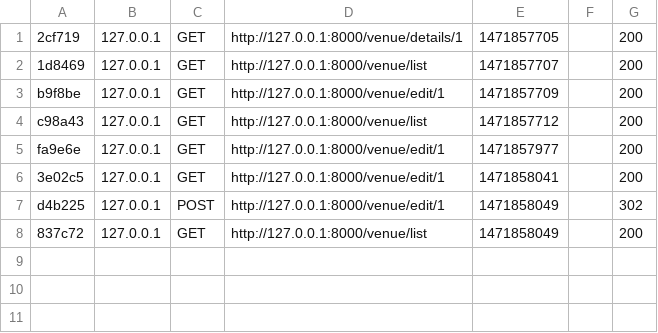
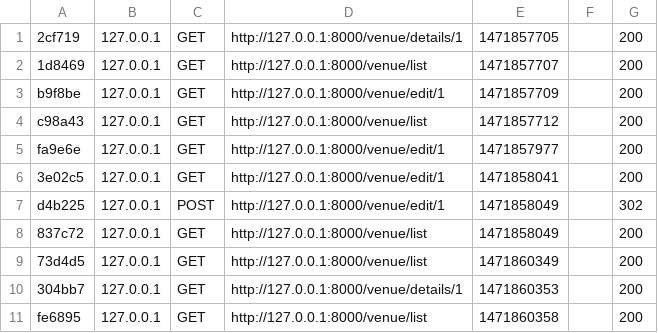
Before and after one commit to vinayak205/Event_management, a CSV file: var/cache/dev/profiler/index.csv, drawn as a sheet.

Commit message:
Committing dev-venue.

```diff
--- a/var/cache/dev/profiler/index.csv
+++ b/var/cache/dev/profiler/index.csv
@@ -8 +8,4 @@ d4b225,127.0.0.1,POST,http://127.0.0.1:8000/venue/edit/1,1471858049,,302
 837c72,127.0.0.1,GET,http://127.0.0.1:8000/venue/list,1471858049,,200
+73d4d5,127.0.0.1,GET,http://127.0.0.1:8000/venue/list,1471860349,,200
+304bb7,127.0.0.1,GET,http://127.0.0.1:8000/venue/details/1,1471860353,,200
+fe6895,127.0.0.1,GET,http://127.0.0.1:8000/venue/list,1471860358,,200
```
Also changed, not shown: 15 other files.
